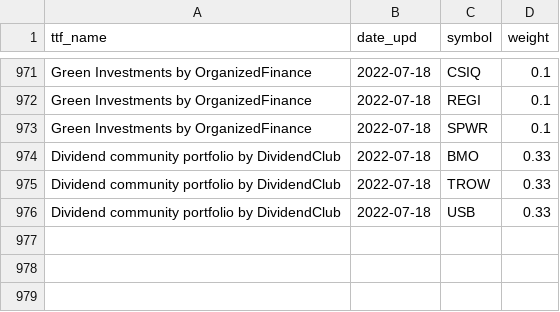
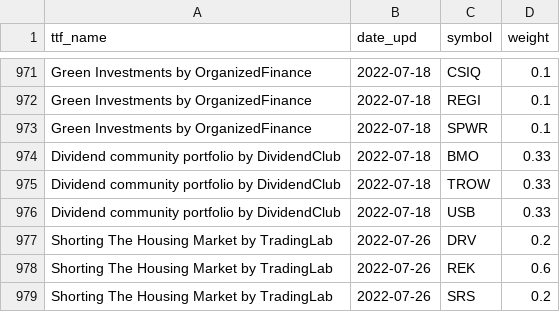
Before and after one commit to gainy-app/gainy, a CSV file: src/meltano/meltano/data/ticker_collections.csv, drawn as a sheet; only a part is shown, gaps mark what is left out.

```diff
--- a/src/meltano/meltano/data/ticker_collections.csv
+++ b/src/meltano/meltano/data/ticker_collections.csv
@@ -976 +976,4 @@ Dividend community portfolio by DividendClub,2022-07-18,TROW,0.33
 Dividend community portfolio by DividendClub,2022-07-18,USB,0.33
+Shorting The Housing Market by TradingLab,2022-07-26,DRV,0.2
+Shorting The Housing Market by TradingLab,2022-07-26,REK,0.6
+Shorting The Housing Market by TradingLab,2022-07-26,SRS,0.2
```
Also changed, not shown: src/meltano/meltano/data/collections.csv.
